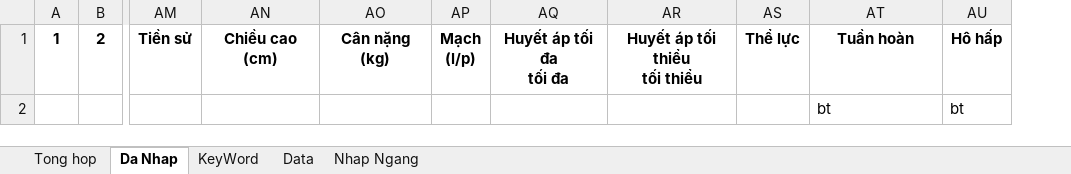
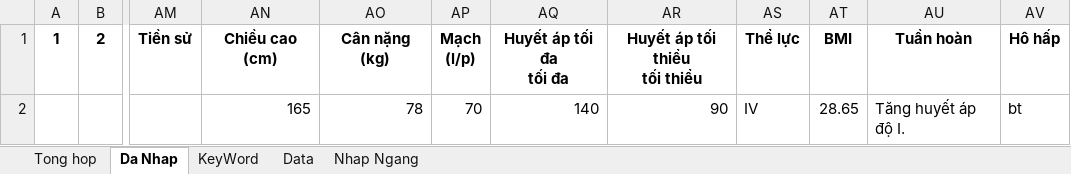
Before and after one commit to smile11041103/Phan_mem_excel, an Excel workbook: phần mềm nhập 1.7.2025.xlsm, sheet Da Nhap, drawn as a sheet; only a part is shown, gaps mark what is left out; values as stored, in another font and other column widths than the file's, no borders; addresses are those after the commit; the diff names each change by its address in the sheet, - before the commit and + after, or states it on an @@ line.

```diff
--- a/phần mềm nhập 1.7.2025.xlsm (sheet Da Nhap)
+++ b/phần mềm nhập 1.7.2025.xlsm (sheet Da Nhap)
+column AT, rows 1-2: BMI | 28.65
-AN2: (empty)
+AN2: 165
-AO2: (empty)
+AO2: 78
-AP2: (empty)
+AP2: 70
-AQ2: (empty)
+AQ2: 140
-AR2: (empty)
+AR2: 90
-AS2: (empty)
+AS2: IV
-AU2: bt
+AU2: Tăng huyết áp độ I.
```
Also changed, not shown: sheet Nhap Ngang, sheet Data, sheet Tong hop, charts or pictures.
